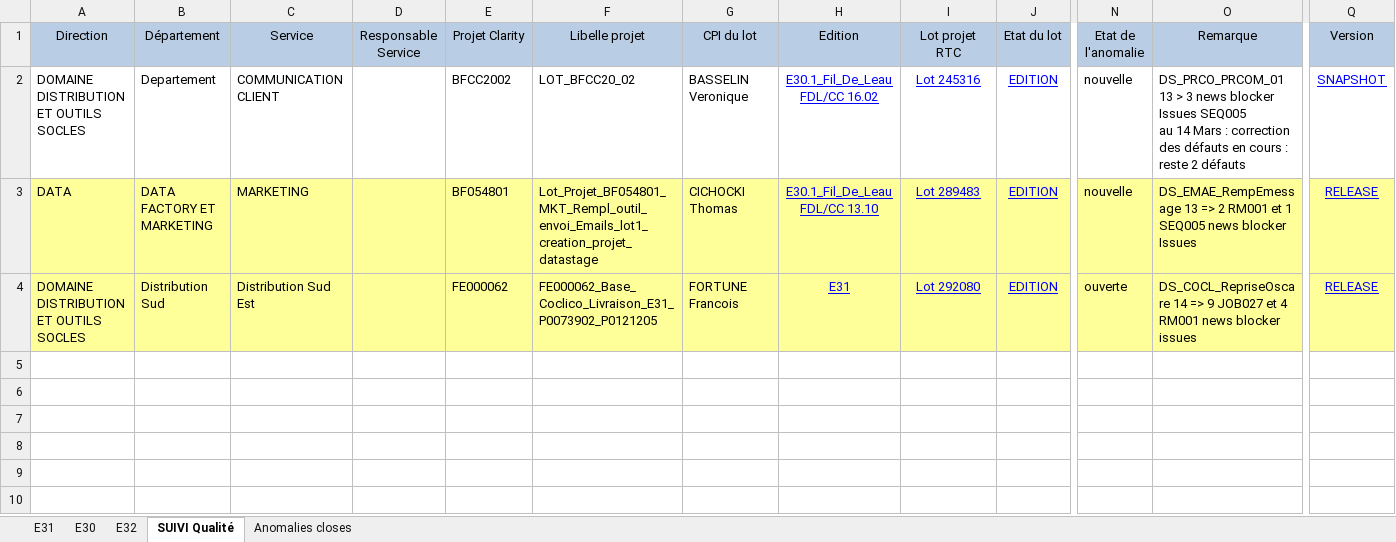
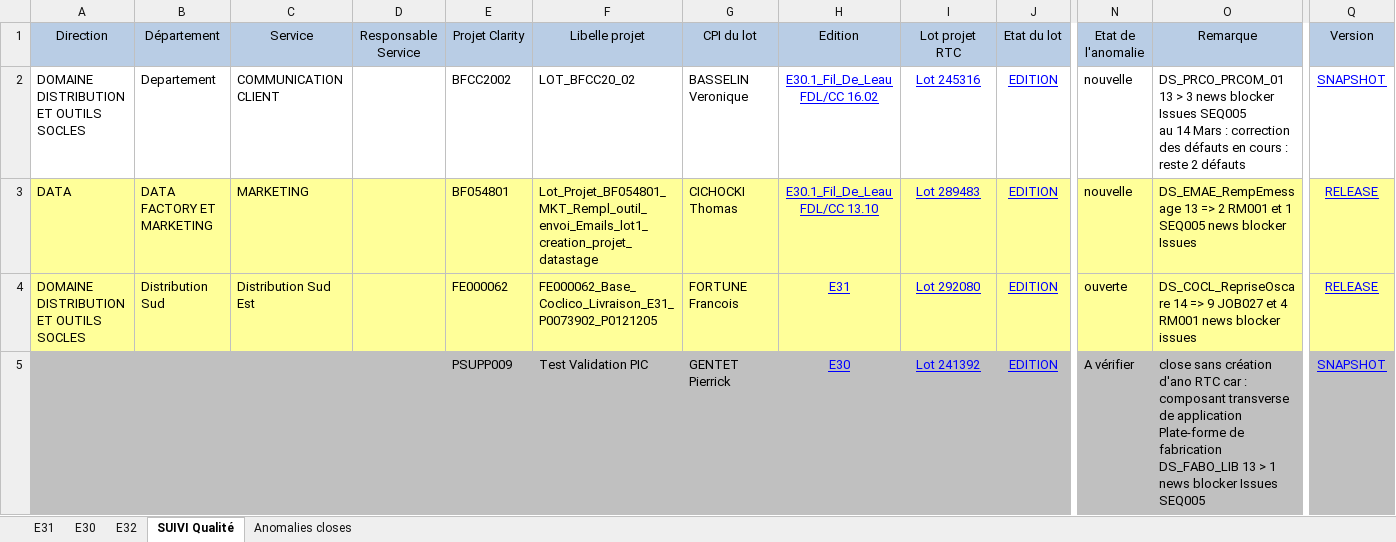
Before and after one commit to Tiggytamal/Romain, an Excel workbook: SonarLysaFX/Suivi_Quality_Gate - DataStage.xlsx, sheet SUIVI Qualité, drawn as a sheet; only a part is shown, gaps mark what is left out; values as stored, in another font and other column widths than the file's, no borders; charts and pictures not drawn; rows hold the shown columns only; ↵ is a line break in a cell; the diff covers the shown part only; the diff names each change by its address in the sheet, - before the commit and + after, or states it on an @@ line.

```diff
--- a/SonarLysaFX/Suivi_Quality_Gate - DataStage.xlsx (sheet SUIVI Qualité)
+++ b/SonarLysaFX/Suivi_Quality_Gate - DataStage.xlsx (sheet SUIVI Qualité)
+row 5:  |  |  |  | PSUPP009 | Test Validation PIC | GENTET Pierrick | E30 | Lot 241392 | EDITION | A vérifier | close sans création d'ano RTC car : ↵ composant transverse de application Plate-forme de fabrication ↵ DS_FABO_LIB 13 > 1 news blocker Issues SEQ005 | SNAPSHOT
```
Also changed, not shown: 2 added rows elsewhere in this sheet, sheet Anomalies closes, sheet E30, charts or pictures, SonarLysaFX/Suivi_Quality_Gate.xlsx, 19 other files.
